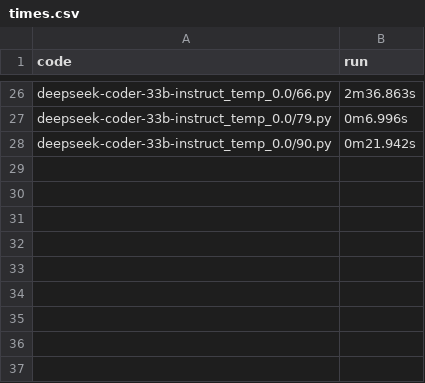
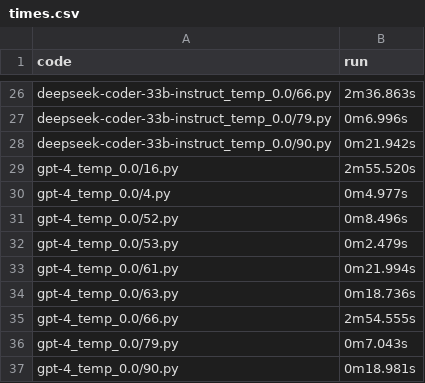
Before and after one commit to Raiduy/evoeval-solution-generator, a CSV file: rpi/code/times.csv, drawn as a sheet; only a part is shown, gaps mark what is left out; the diff names each change by its address in the sheet, - before the commit and + after, or states it on an @@ line.

Commit message:
gpt-4_temp_0.0 sanity runs done

```diff
--- a/rpi/code/times.csv
+++ b/rpi/code/times.csv
+row 29: gpt-4_temp_0.0/16.py | 2m55.520s
+row 30: gpt-4_temp_0.0/4.py | 0m4.977s
+row 31: gpt-4_temp_0.0/52.py | 0m8.496s
+row 32: gpt-4_temp_0.0/53.py | 0m2.479s
+row 33: gpt-4_temp_0.0/61.py | 0m21.994s
+row 34: gpt-4_temp_0.0/63.py | 0m18.736s
+row 35: gpt-4_temp_0.0/66.py | 2m54.555s
+row 36: gpt-4_temp_0.0/79.py | 0m7.043s
+row 37: gpt-4_temp_0.0/90.py | 0m18.981s
```
